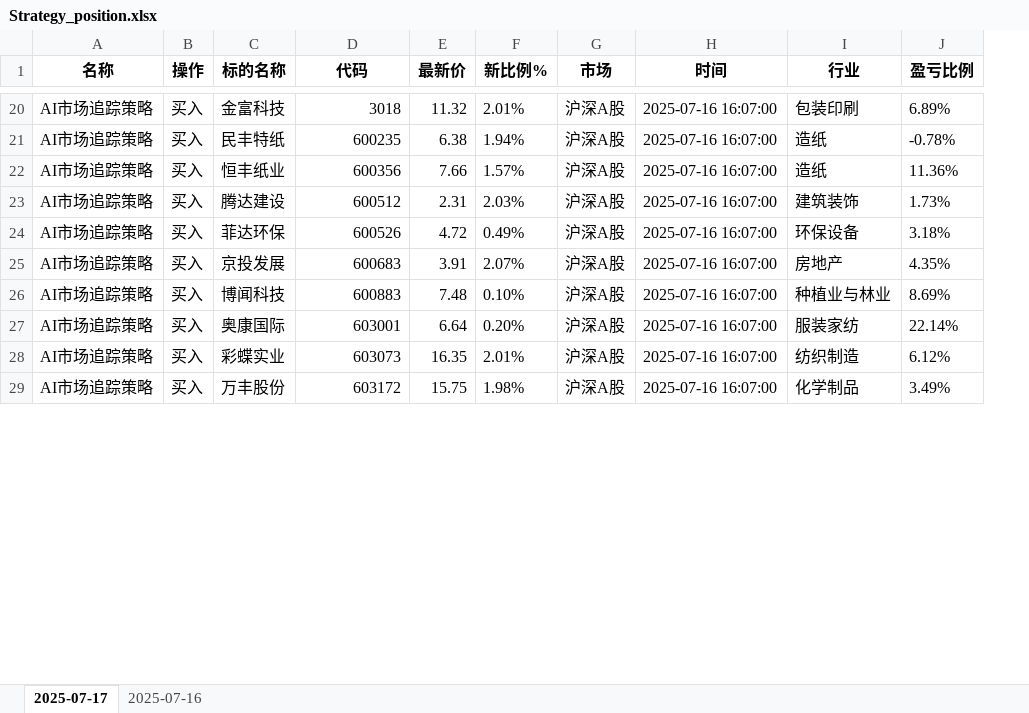
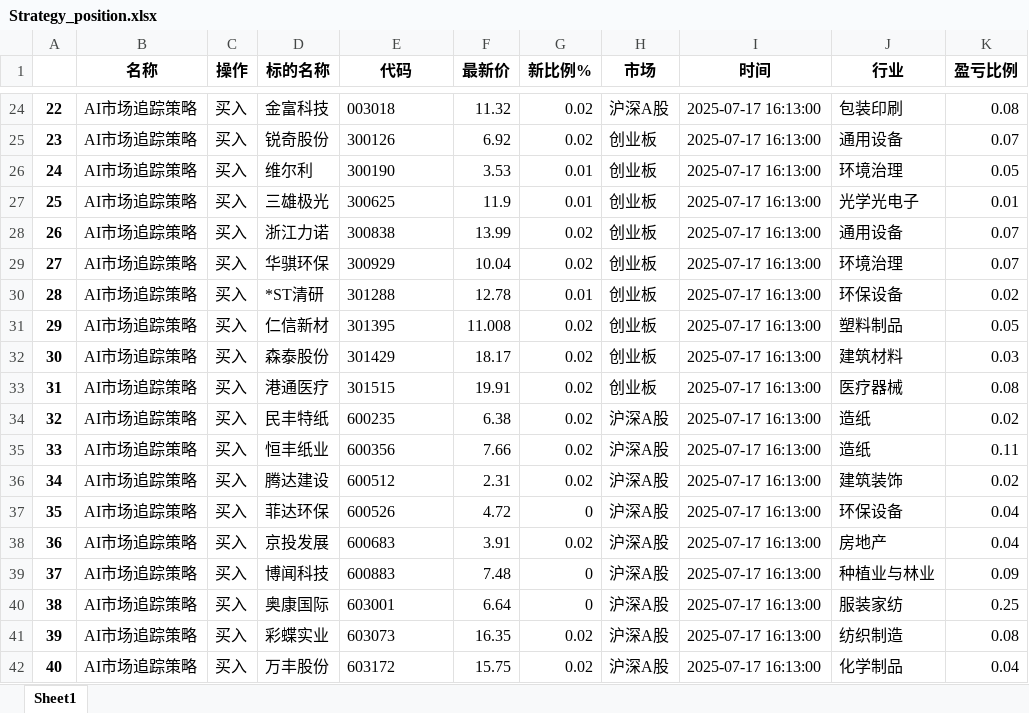
Before and after one commit to githubxander1/Investment, an Excel workbook: Investment/THS/AutoTrade/data/Strategy_position.xlsx, sheet Sheet1, drawn as a sheet; only a part is shown, gaps mark what is left out; values as stored, in another font and other column widths than the file's, no borders; addresses are those after the commit; the diff covers the shown part only; the diff names each change by its address in the sheet, - before the commit and + after, or states it on an @@ line.

```diff
--- a/Investment/THS/AutoTrade/data/Strategy_position.xlsx (sheet Sheet1)
+++ b/Investment/THS/AutoTrade/data/Strategy_position.xlsx (sheet Sheet1)
-sheet tab: 2025-07-17
+sheet tab: Sheet1
-sheet tab: 2025-07-16
+column A, row 24: 22; rows 34-42: 32 | 33 | 34 | 35 | 36 | 37 | 38 | 39 | 40
-E24 (代码): 3018
+E24 (代码): 003018
-G24 (新比例%): 2.01%
+G24 (新比例%): 0.02
-I24 (时间): 2025-07-16 16:07:00
+I24 (时间): 2025-07-17 16:13:00
-K24 (盈亏比例): 6.89%
+K24 (盈亏比例): 0.08
+row 25: 23 | AI市场追踪策略 | 买入 | 锐奇股份 | 300126 | 6.92 | 0.02 | 创业板 | 2025-07-17 16:13:00 | 通用设备 | 0.07
+row 26: 24 | AI市场追踪策略 | 买入 | 维尔利 | 300190 | 3.53 | 0.01 | 创业板 | 2025-07-17 16:13:00 | 环境治理 | 0.05
+row 27: 25 | AI市场追踪策略 | 买入 | 三雄极光 | 300625 | 11.9 | 0.01 | 创业板 | 2025-07-17 16:13:00 | 光学光电子 | 0.01
+row 28: 26 | AI市场追踪策略 | 买入 | 浙江力诺 | 300838 | 13.99 | 0.02 | 创业板 | 2025-07-17 16:13:00 | 通用设备 | 0.07
+row 29: 27 | AI市场追踪策略 | 买入 | 华骐环保 | 300929 | 10.04 | 0.02 | 创业板 | 2025-07-17 16:13:00 | 环境治理 | 0.07
+row 30: 28 | AI市场追踪策略 | 买入 | *ST清研 | 301288 | 12.78 | 0.01 | 创业板 | 2025-07-17 16:13:00 | 环保设备 | 0.02
+row 31: 29 | AI市场追踪策略 | 买入 | 仁信新材 | 301395 | 11.008 | 0.02 | 创业板 | 2025-07-17 16:13:00 | 塑料制品 | 0.05
+row 32: 30 | AI市场追踪策略 | 买入 | 森泰股份 | 301429 | 18.17 | 0.02 | 创业板 | 2025-07-17 16:13:00 | 建筑材料 | 0.03
+row 33: 31 | AI市场追踪策略 | 买入 | 港通医疗 | 301515 | 19.91 | 0.02 | 创业板 | 2025-07-17 16:13:00 | 医疗器械 | 0.08
-E34:E42 alignment: right
+E34:E42 alignment: left
-G34 (新比例%): 1.94%
+G34 (新比例%): 0.02
-I34:I42 (时间): 2025-07-16 16:07:00
+I34:I42 (时间): 2025-07-17 16:13:00
-K34 (盈亏比例): -0.78%
+K34 (盈亏比例): 0.02
-G35 (新比例%): 1.57%
+G35 (新比例%): 0.02
-K35 (盈亏比例): 11.36%
+K35 (盈亏比例): 0.11
-G36 (新比例%): 2.03%
+G36 (新比例%): 0.02
-K36 (盈亏比例): 1.73%
+K36 (盈亏比例): 0.02
-G37 (新比例%): 0.49%
+G37 (新比例%): 0
-K37 (盈亏比例): 3.18%
+K37 (盈亏比例): 0.04
-G38 (新比例%): 2.07%
+G38 (新比例%): 0.02
-K38 (盈亏比例): 4.35%
+K38 (盈亏比例): 0.04
-G39 (新比例%): 0.10%
+G39 (新比例%): 0
-K39 (盈亏比例): 8.69%
+K39 (盈亏比例): 0.09
-G40 (新比例%): 0.20%
+G40 (新比例%): 0
-K40 (盈亏比例): 22.14%
+K40 (盈亏比例): 0.25
-G41 (新比例%): 2.01%
+G41 (新比例%): 0.02
-K41 (盈亏比例): 6.12%
+K41 (盈亏比例): 0.08
-G42 (新比例%): 1.98%
+G42 (新比例%): 0.02
-K42 (盈亏比例): 3.49%
+K42 (盈亏比例): 0.04
```
Also changed, not shown: 15 added rows, 96 edited cells and cell formats elsewhere in this sheet, Investment/THS/AutoTrade/data/Combination_portfolio_today.xlsx, Investment/THS/AutoTrade/data/Strategy_portfolio_today.xlsx, 23 other files.
